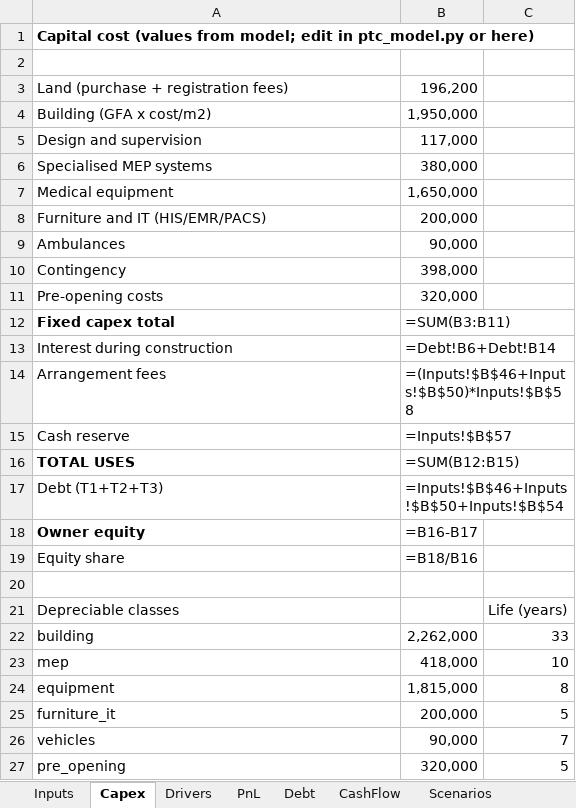
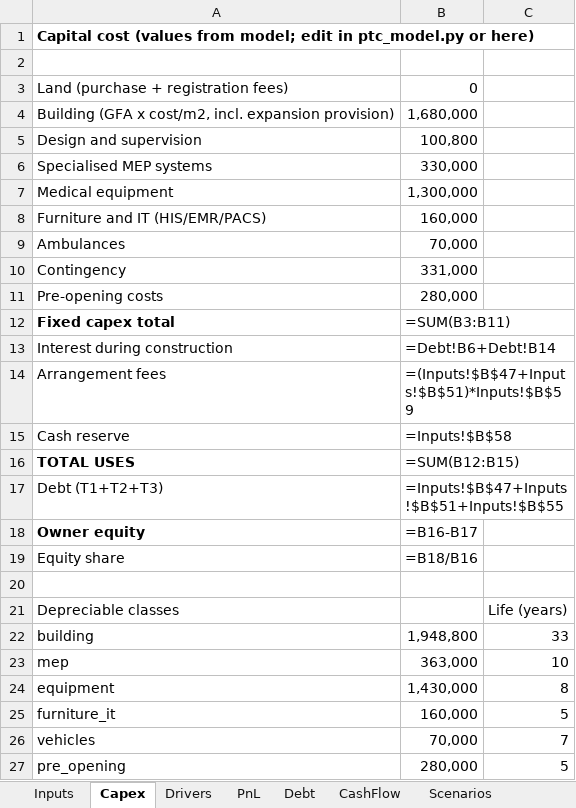
Before and after one commit to alaatwaissi89/test, an Excel workbook: feasibility-study-team-of-agents/studies/petra-trauma-hospital/model/PTC-financial-model.xlsx, sheet Capex, drawn as a sheet; values as stored, in another font and other column widths than the file's, no borders; formulas without a stored value are shown as written; removed rows and columns are numbered as before the commit, all else as after; the diff names each change by its address in the sheet, - before the commit and + after, or states it on an @@ line.

```diff
--- a/feasibility-study-team-of-agents/studies/petra-trauma-hospital/model/PTC-financial-model.xlsx (sheet Capex)
+++ b/feasibility-study-team-of-agents/studies/petra-trauma-hospital/model/PTC-financial-model.xlsx (sheet Capex)
-B3: 196,200
+B3: 0
-row 4: Building (GFA x cost/m2) | 1,950,000
+row 4: Building (GFA x cost/m2, incl. expansion provision) | 1,680,000
-B5: 117,000
+B5: 100,800
-B6: 380,000
+B6: 330,000
-B7: 1,650,000
+B7: 1,300,000
-B8: 200,000
+B8: 160,000
-B9: 90,000
+B9: 70,000
-B10: 398,000
+B10: 331,000
-B11: 320,000
+B11: 280,000
-B14: =(Inputs!$B$46+Inputs!$B$50)*Inputs!$B$58
+B14: =(Inputs!$B$47+Inputs!$B$51)*Inputs!$B$59
-B15: =Inputs!$B$57
+B15: =Inputs!$B$58
-B17: =Inputs!$B$46+Inputs!$B$50+Inputs!$B$54
+B17: =Inputs!$B$47+Inputs!$B$51+Inputs!$B$55
-B22: 2,262,000
+B22: 1,948,800
-B23: 418,000
+B23: 363,000
-B24: 1,815,000
+B24: 1,430,000
-B25: 200,000
+B25: 160,000
-B26: 90,000
+B26: 70,000
-B27: 320,000
+B27: 280,000
```
Also changed, not shown: sheet Scenarios, sheet PnL, sheet Debt, sheet CashFlow, sheet Vs_reference_study, sheet Inputs, 1 more sheet, 9 other files.
